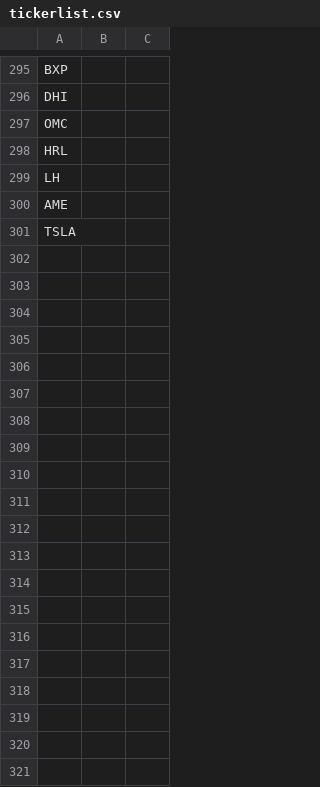
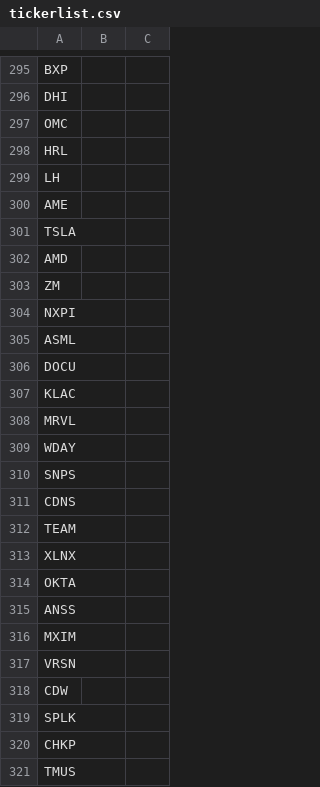
Before and after one commit to Cyrusb01/onramp-tools, a CSV file: datafiles/tickerlist.csv, drawn as a sheet; only a part is shown, gaps mark what is left out; the diff covers the shown part only; the diff names each change by its address in the sheet, - before the commit and + after, or states it on an @@ line.

Commit message:
new nasdaq tickers

```diff
--- a/datafiles/tickerlist.csv
+++ b/datafiles/tickerlist.csv
+row 302: AMD
+row 303: ZM
+row 304: NXPI
+row 305: ASML
+row 306: DOCU
+row 307: KLAC
+row 308: MRVL
+row 309: WDAY
+row 310: SNPS
+row 311: CDNS
+row 312: TEAM
+row 313: XLNX
+row 314: OKTA
+row 315: ANSS
+row 316: MXIM
+row 317: VRSN
+row 318: CDW
+row 319: SPLK
+row 320: CHKP
+row 321: TMUS
```
Also changed, not shown: 20 added rows and 1 edited cell elsewhere in this file.
